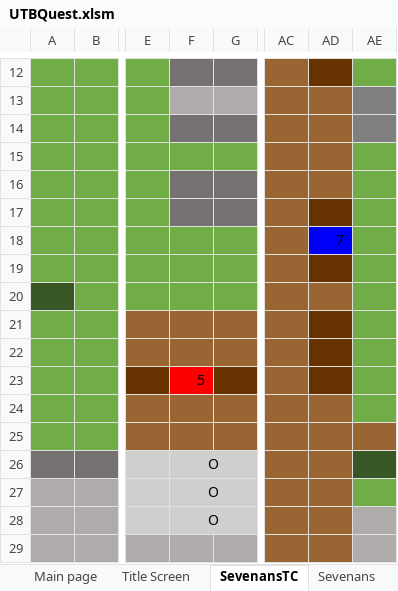
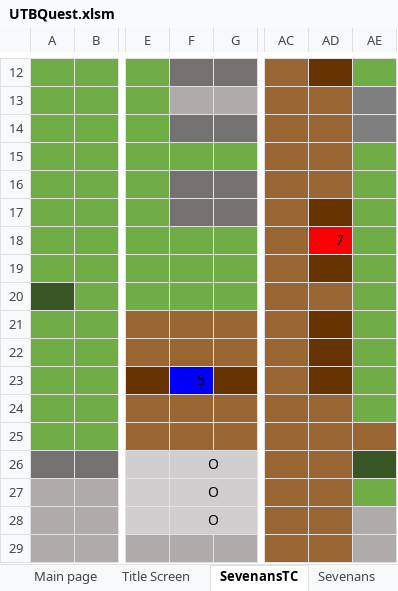
Before and after one commit to Clamorae/projet-VBA, an Excel workbook: UTBQuest.xlsm, sheet SevenansTC, drawn as a sheet; only a part is shown, gaps mark what is left out; values as stored, in another font and other column widths than the file's, no borders; charts and pictures not drawn; the diff names each change by its address in the sheet, - before the commit and + after, or states it on an @@ line.

Commit message:
Update UTBQuest.xlsm

```diff
--- a/UTBQuest.xlsm (sheet SevenansTC)
+++ b/UTBQuest.xlsm (sheet SevenansTC)
-AD18 fill: #0000FA
+AD18 fill: #FA0000
-F23 fill: #FA0000
+F23 fill: #0000FA
```
